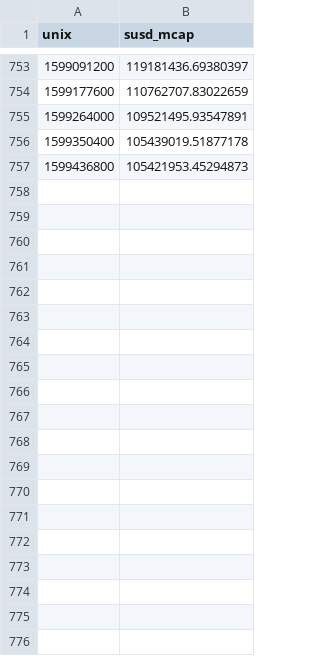
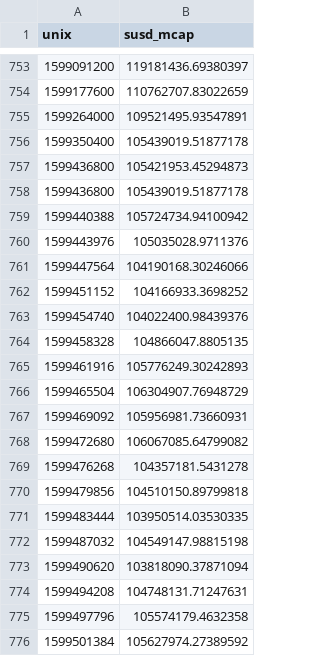
Before and after one commit to Christofon/stable-dominance, a CSV file: data/susd_mcap.csv, drawn as a sheet; only a part is shown, gaps mark what is left out; the diff covers the shown part only; the diff names each change by its address in the sheet, - before the commit and + after, or states it on an @@ line.

```diff
--- a/data/susd_mcap.csv
+++ b/data/susd_mcap.csv
+row 758: 1599436800 | 105439019.51877178
+row 759: 1599440388 | 105724734.94100942
+row 760: 1599443976 | 105035028.9711376
+row 761: 1599447564 | 104190168.30246066
+row 762: 1599451152 | 104166933.3698252
+row 763: 1599454740 | 104022400.98439376
+row 764: 1599458328 | 104866047.8805135
+row 765: 1599461916 | 105776249.30242893
+row 766: 1599465504 | 106304907.76948729
+row 767: 1599469092 | 105956981.73660931
+row 768: 1599472680 | 106067085.64799082
+row 769: 1599476268 | 104357181.5431278
+row 770: 1599479856 | 104510150.89799818
+row 771: 1599483444 | 103950514.03530335
+row 772: 1599487032 | 104549147.98815198
+row 773: 1599490620 | 103818090.37871094
+row 774: 1599494208 | 104748131.71247631
+row 775: 1599497796 | 105574179.4632358
+row 776: 1599501384 | 105627974.27389592
```
Also changed, not shown: 75 added rows elsewhere in this file, data/dai_mcap.csv, data/pax_mcap.csv, 4 other files.
